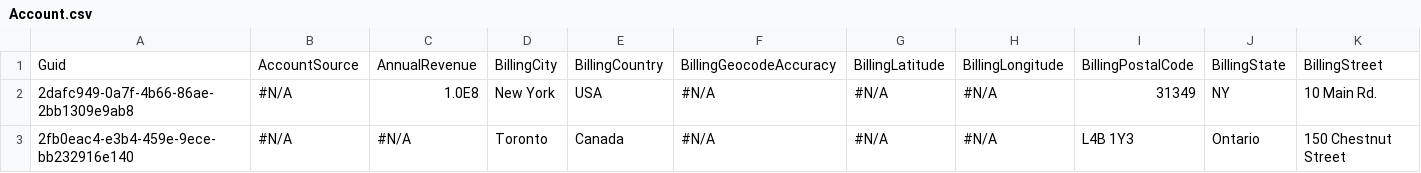
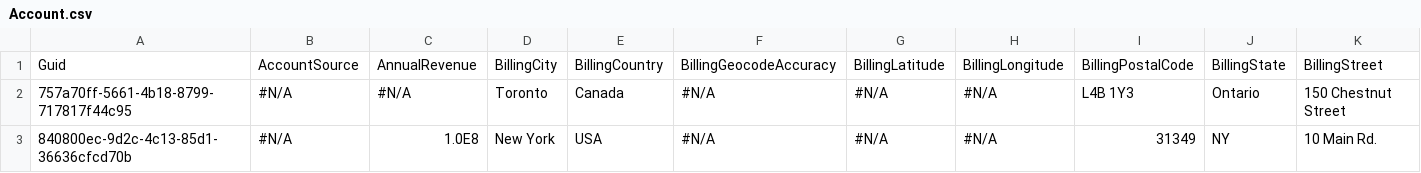
Before and after one commit to BParkinsonProdly/TestLimits1, a CSV file: Account.csv, drawn as a sheet; only a part is shown; removed rows and columns are numbered as before the commit, all else as after; rows hold the shown columns only; the diff covers the shown part only; the diff names each change by its address in the sheet, - before the commit and + after, or states it on an @@ line.

Commit message:
Saved data from the control org into the repository master branch

```diff
--- a/Account.csv
+++ b/Account.csv
+row 2: 757a70ff-5661-4b18-8799-717817f44c95 | #N/A | #N/A | Toronto | Canada | #N/A | #N/A | #N/A | L4B 1Y3 | Ontario | 150 Chestnut Street
-A3: 2dafc949-0a7f-4b66-86ae-2bb1309e9ab8
+A3: 840800ec-9d2c-4c13-85d1-36636cfcd70b
-row 3: 2fb0eac4-e3b4-459e-9ece-bb232916e140 | #N/A | #N/A | Toronto | Canada | #N/A | #N/A | #N/A | L4B 1Y3 | Ontario | 150 Chestnut Street
```
Also changed, not shown: 2 edited cells elsewhere in this file.
